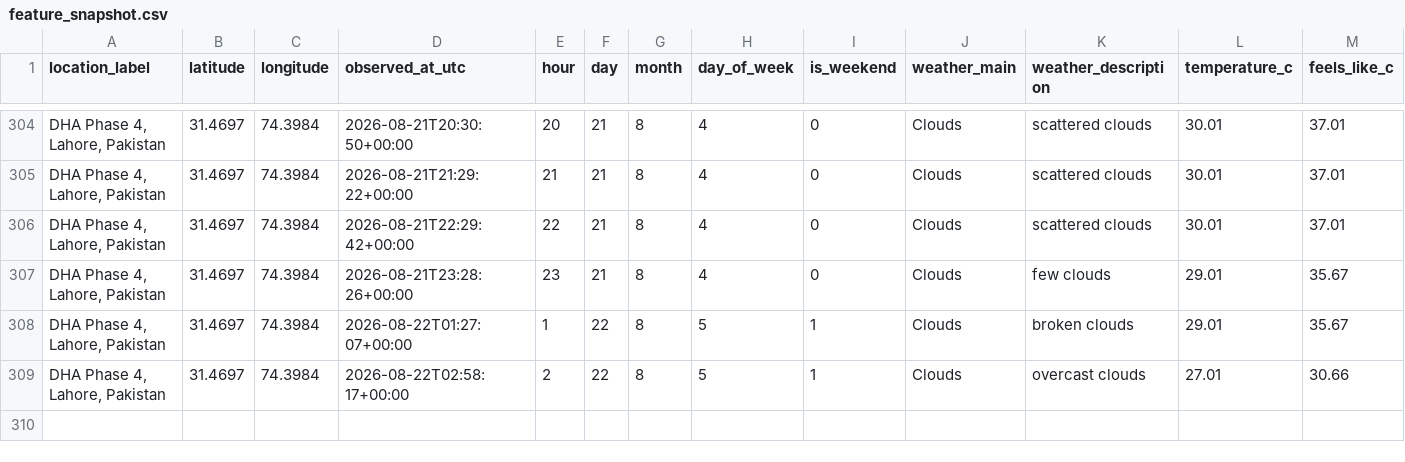
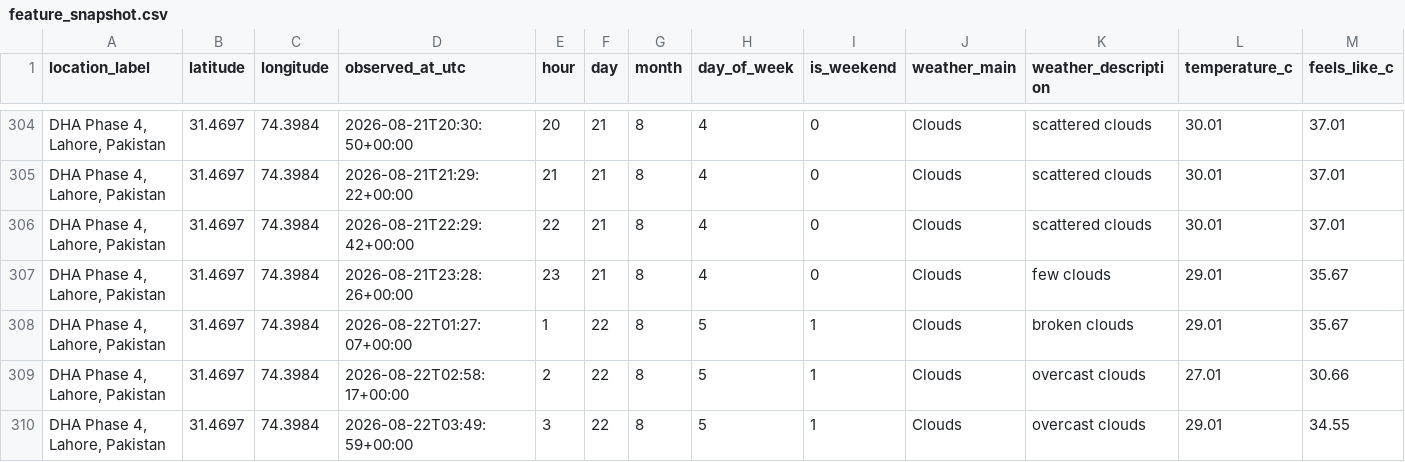
Before and after one commit to Syed-Muslim-19/AQI-Prediction-10Pearl, a CSV file: data/processed/feature_snapshot.csv, drawn as a sheet; only a part is shown, gaps mark what is left out; rows hold the shown columns only; the diff names each change by its address in the sheet, - before the commit and + after, or states it on an @@ line.

```diff
--- a/data/processed/feature_snapshot.csv
+++ b/data/processed/feature_snapshot.csv
+row 310: DHA Phase 4, Lahore, Pakistan | 31.4697 | 74.3984 | 2026-08-22T03:49:59+00:00 | 3 | 22 | 8 | 5 | 1 | Clouds | overcast clouds | 29.01 | 34.55
```
Also changed, not shown: data/feature_store/aqi_feature_table.csv.
